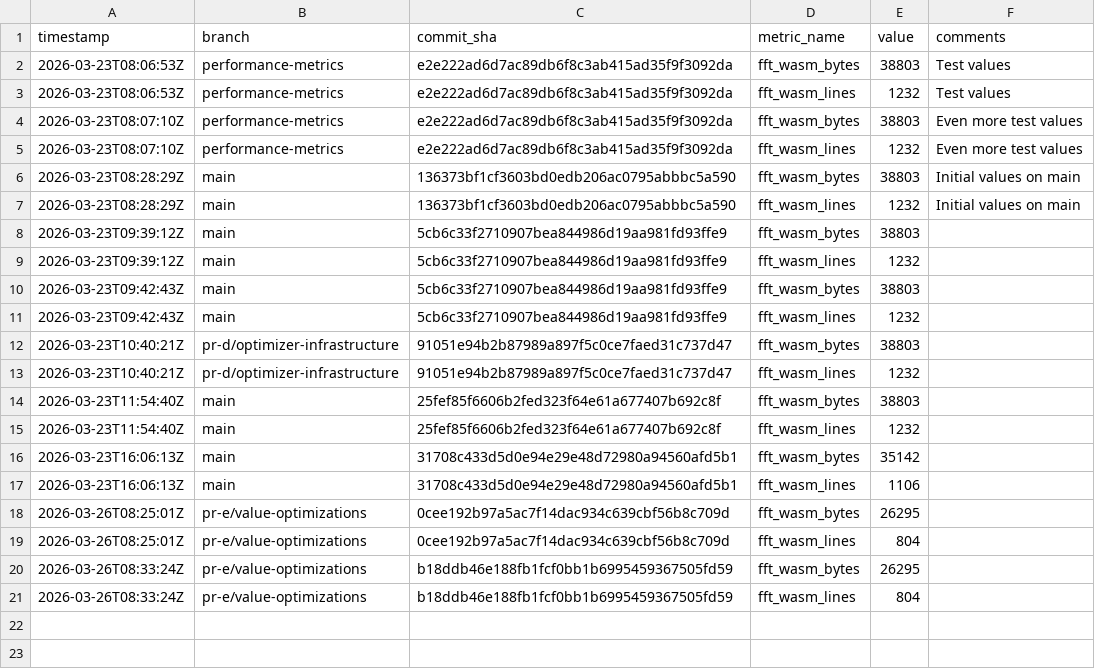
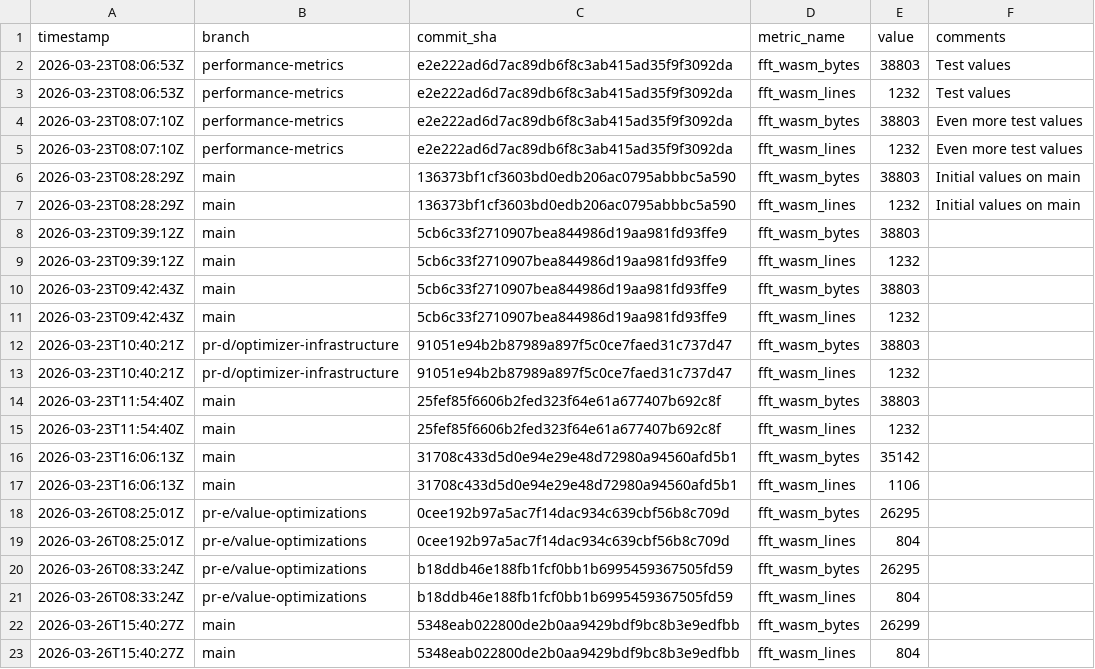
Before and after one commit to arnoox/herkos, a CSV file: size_history.csv, drawn as a sheet.

Commit message:
metrics: file size for 5348eab02280

```diff
--- a/size_history.csv
+++ b/size_history.csv
@@ -21 +21,3 @@ timestamp,branch,commit_sha,metric_name,value,comments
 2026-03-26T08:33:24Z,pr-e/value-optimizations,b18ddb46e188fb1fcf0bb1b6995459367505fd59,fft_wasm_lines,804,
+2026-03-26T15:40:27Z,main,5348eab022800de2b0aa9429bdf9bc8b3e9edfbb,fft_wasm_bytes,26299,
+2026-03-26T15:40:27Z,main,5348eab022800de2b0aa9429bdf9bc8b3e9edfbb,fft_wasm_lines,804,
```
